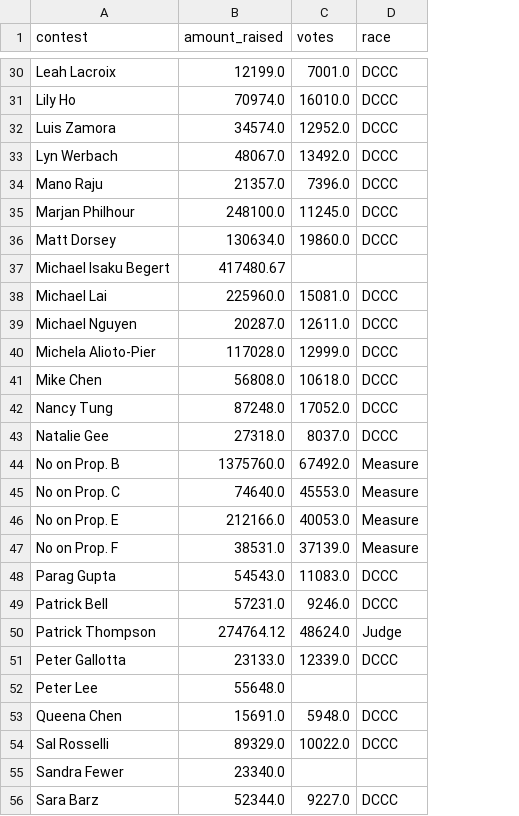
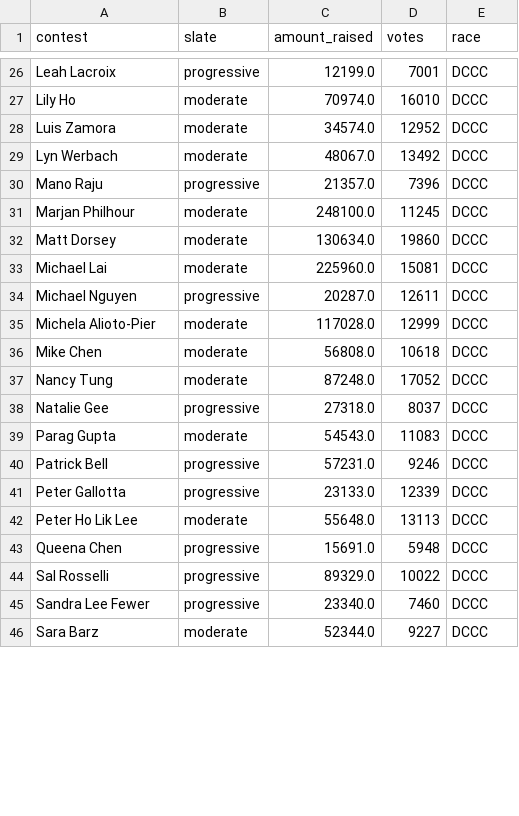
Before and after one commit to MissionLocal/interactives, a CSV file: docs/2024-DCCC-voteshare-spending/all_data.csv, drawn as a sheet; only a part is shown, gaps mark what is left out; removed rows and columns are numbered as before the commit, all else as after; the diff covers the shown part only; the diff names each change by its address in the sheet, - before the commit and + after, or states it on an @@ line.

```diff
--- a/docs/2024-DCCC-voteshare-spending/all_data.csv
+++ b/docs/2024-DCCC-voteshare-spending/all_data.csv
+column B (slate), rows 26-41: progressive | moderate | moderate | moderate | progressive | moderate | moderate | moderate | progressive | moderate | moderate | moderate | progressive | moderate | progressive | progressive; rows 43-44: progressive | progressive; row 46: moderate
-D26 (votes): 7001.0
+D26 (votes): 7001
-D27 (votes): 16010.0
+D27 (votes): 16010
-D28 (votes): 12952.0
+D28 (votes): 12952
-D29 (votes): 13492.0
+D29 (votes): 13492
-D30 (votes): 7396.0
+D30 (votes): 7396
-D31 (votes): 11245.0
+D31 (votes): 11245
-D32 (votes): 19860.0
+D32 (votes): 19860
-row 37: Michael Isaku Begert | 417480.67
-D33 (votes): 15081.0
+D33 (votes): 15081
-D34 (votes): 12611.0
+D34 (votes): 12611
-D35 (votes): 12999.0
+D35 (votes): 12999
-D36 (votes): 10618.0
+D36 (votes): 10618
-D37 (votes): 17052.0
+D37 (votes): 17052
-D38 (votes): 8037.0
+D38 (votes): 8037
-row 44: No on Prop. B | 1375760.0 | 67492.0 | Measure
-row 45: No on Prop. C | 74640.0 | 45553.0 | Measure
-row 46: No on Prop. E | 212166.0 | 40053.0 | Measure
-row 47: No on Prop. F | 38531.0 | 37139.0 | Measure
-D39 (votes): 11083.0
+D39 (votes): 11083
-D40 (votes): 9246.0
+D40 (votes): 9246
-row 50: Patrick Thompson | 274764.12 | 48624.0 | Judge
-D41 (votes): 12339.0
+D41 (votes): 12339
-row 52: Peter Lee | 55648.0
+row 42: Peter Ho Lik Lee | moderate | 55648.0 | 13113 | DCCC
-D43 (votes): 5948.0
+D43 (votes): 5948
-D44 (votes): 10022.0
+D44 (votes): 10022
-row 55: Sandra Fewer | 23340.0
+row 45: Sandra Lee Fewer | progressive | 23340.0 | 7460 | DCCC
-D46 (votes): 9227.0
+D46 (votes): 9227
```
Also changed, not shown: 4 added rows, 19 removed rows and 27 edited cells elsewhere in this file, docs/2024-DCCC-voteshare-spending/votes.csv, 4 other files.
